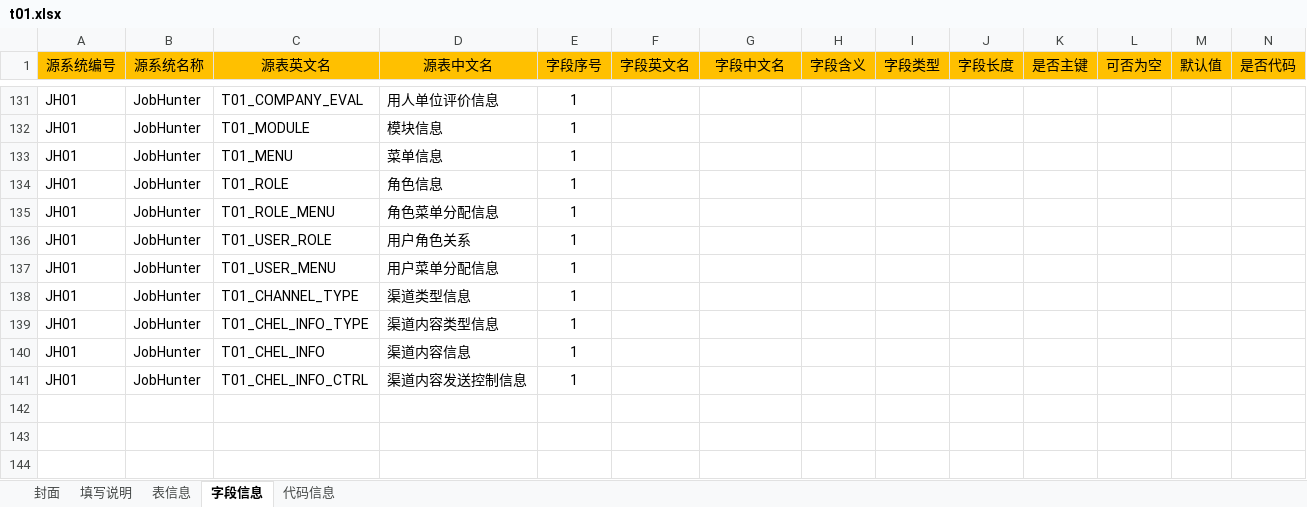
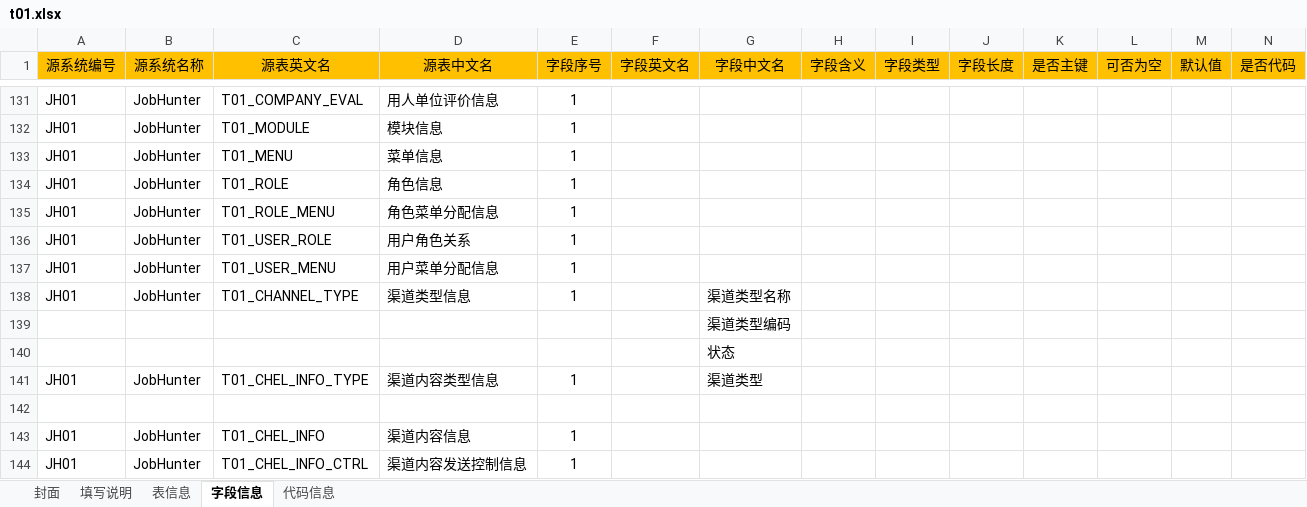
Before and after one commit to konighter/ZZY, an Excel workbook: B01/t01.xlsx, sheet 字段信息, drawn as a sheet; only a part is shown, gaps mark what is left out; values as stored, in another font and other column widths than the file's, no borders; addresses are those after the commit; rows hold the shown columns only; the diff names each change by its address in the sheet, - before the commit and + after, or states it on an @@ line.

```diff
--- a/B01/t01.xlsx (sheet 字段信息)
+++ b/B01/t01.xlsx (sheet 字段信息)
-G138 (字段中文名): (empty)
+G138 (字段中文名): 渠道类型名称
+row 139:  |  |  |  |  |  | 渠道类型编码
+row 140:  |  |  |  |  |  | 状态
-G141 (字段中文名): (empty)
+G141 (字段中文名): 渠道类型
+row 142: (empty)
```
Also changed, not shown: 27 other files.
